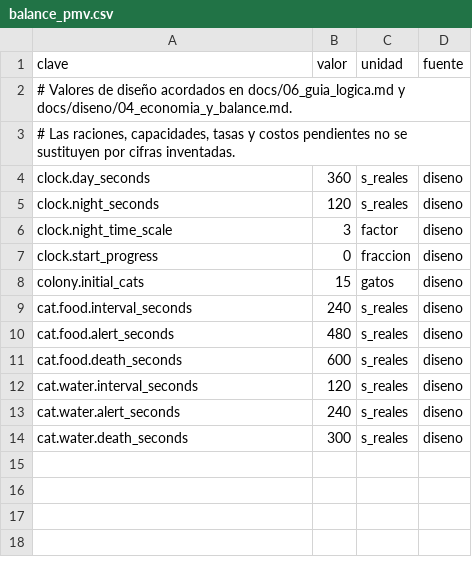
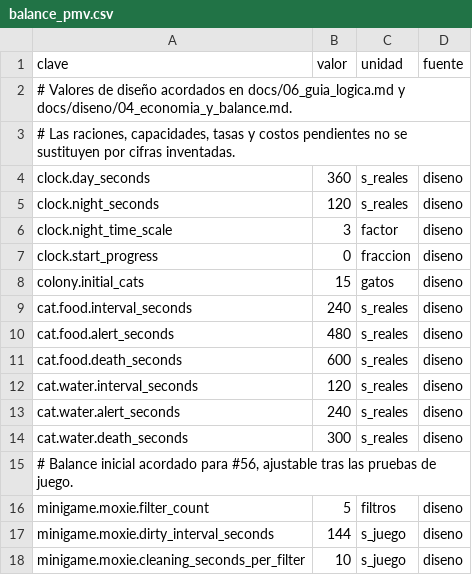
Before and after one commit to Luis-Ayben-Chahua-Charca/Mars_Cat, a CSV file: MarsCat/Assets/Data/balance_pmv.csv, drawn as a sheet.

Commit message:
Lógica: MOXIE y filtros #56

```diff
--- a/MarsCat/Assets/Data/balance_pmv.csv
+++ b/MarsCat/Assets/Data/balance_pmv.csv
@@ -14 +14,5 @@ cat.water.alert_seconds;240;s_reales;diseno
 cat.water.death_seconds;300;s_reales;diseno
+# Balance inicial acordado para #56, ajustable tras las pruebas de juego.
+minigame.moxie.filter_count;5;filtros;diseno
+minigame.moxie.dirty_interval_seconds;144;s_juego;diseno
+minigame.moxie.cleaning_seconds_per_filter;10;s_juego;diseno
```
Also changed, not shown: 4 other files.
